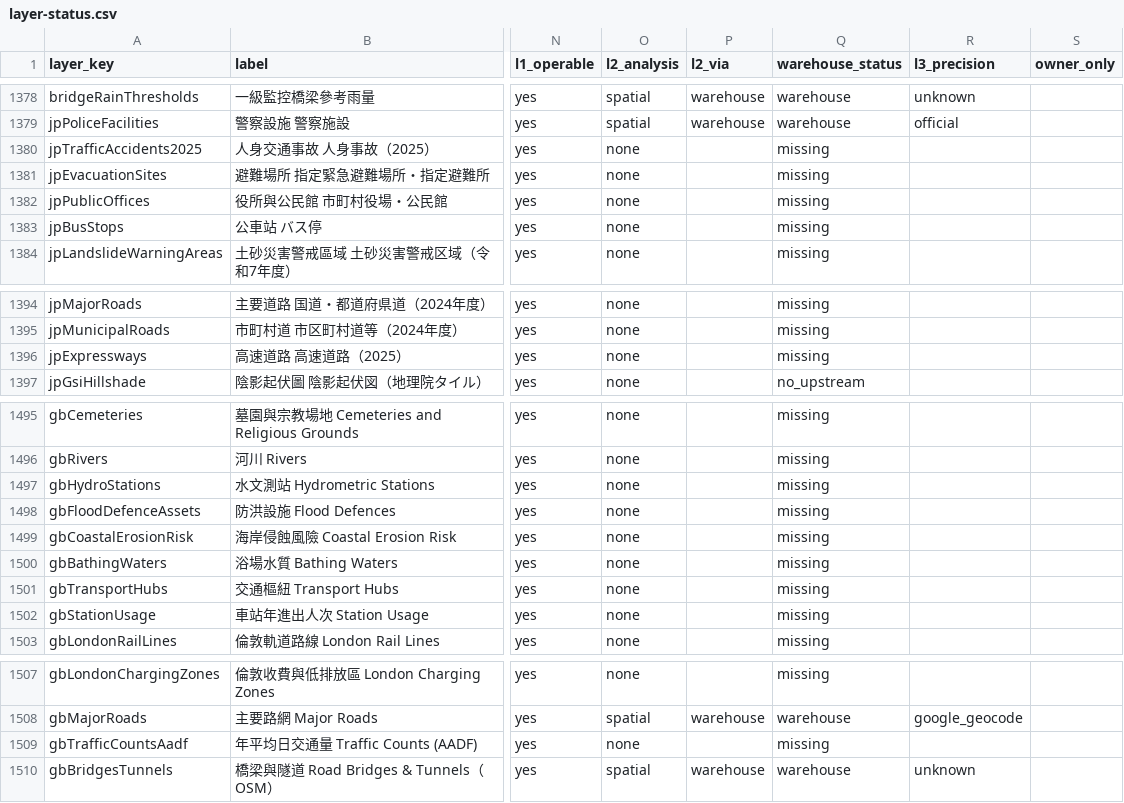
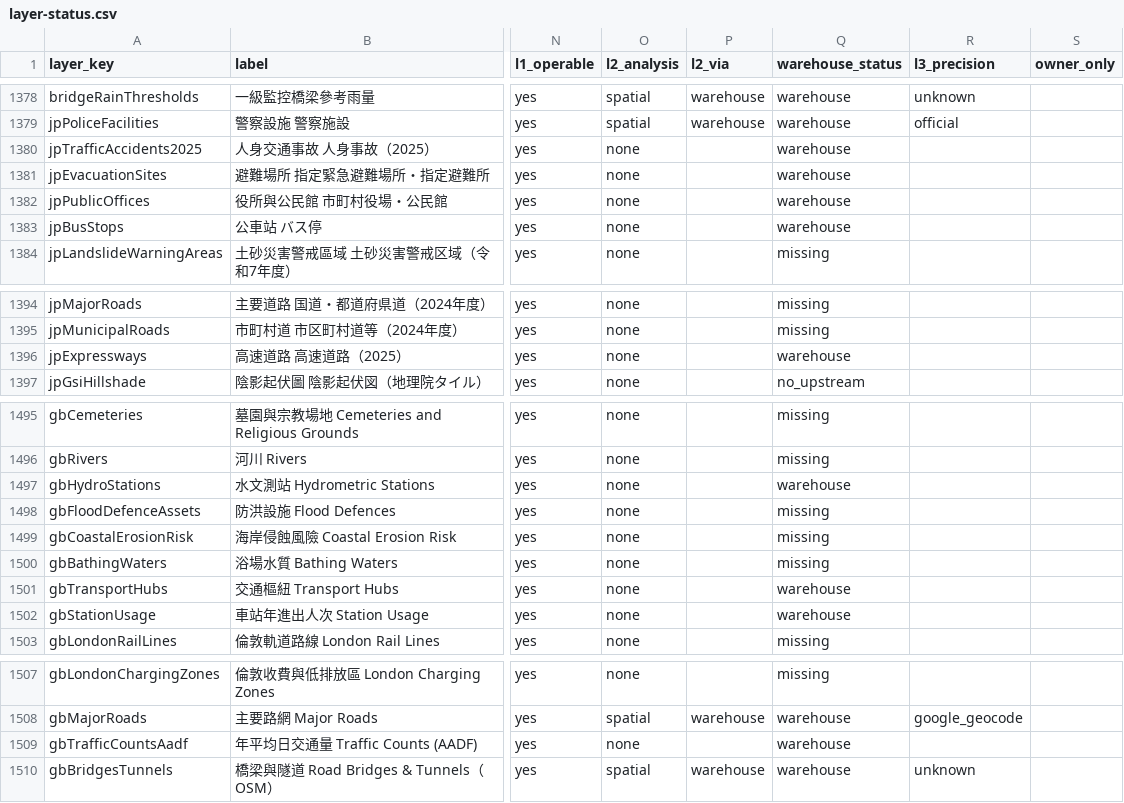
Before and after one commit to ianlkl11234s/mini-taiwan-pulse, a CSV file: docs/features/general-analysis/layer-status.csv, drawn as a sheet; only a part is shown, gaps mark what is left out; the diff covers the shown part only; the diff names each change by its address in the sheet, - before the commit and + after, or states it on an @@ line.

```diff
--- a/docs/features/general-analysis/layer-status.csv
+++ b/docs/features/general-analysis/layer-status.csv
-Q1380:Q1383 (warehouse_status): missing
+Q1380:Q1383 (warehouse_status): warehouse
-Q1396 (warehouse_status): missing
+Q1396 (warehouse_status): warehouse
-Q1497 (warehouse_status): missing
+Q1497 (warehouse_status): warehouse
-Q1501:Q1502 (warehouse_status): missing
+Q1501:Q1502 (warehouse_status): warehouse
-Q1509 (warehouse_status): missing
+Q1509 (warehouse_status): warehouse
```
Also changed, not shown: 14 edited cells elsewhere in this file.
